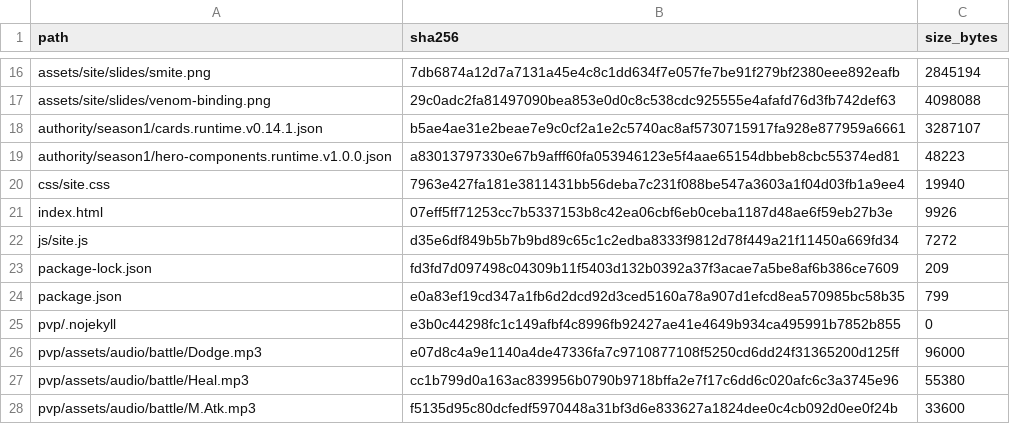
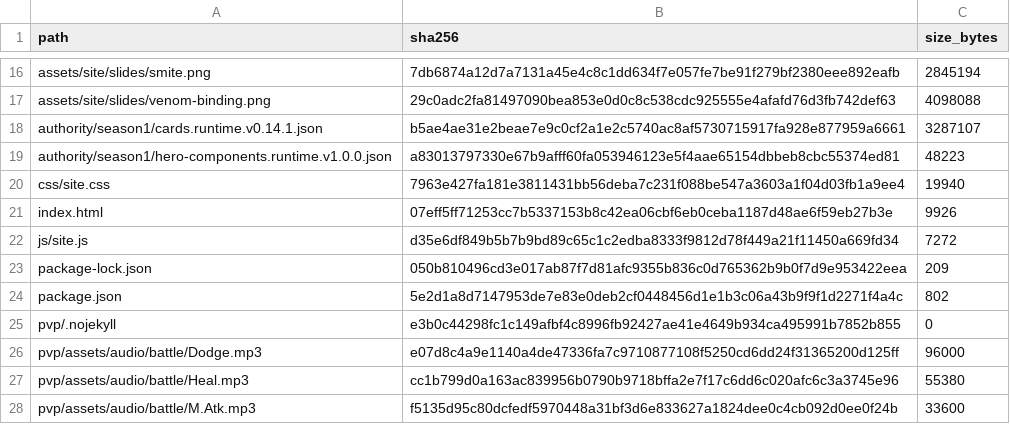
Before and after one commit to GrandisLegacyTCG/GrandisLegacyTCG.github.io, a CSV file: FILE_MANIFEST_SHA256.csv, drawn as a sheet; only a part is shown, gaps mark what is left out; the diff covers the shown part only.

```diff
--- a/FILE_MANIFEST_SHA256.csv
+++ b/FILE_MANIFEST_SHA256.csv
@@ -22,4 +22,4 @@ index.html,07eff5ff71253cc7b5337153b8c42ea06cbf6eb0ceba1187d48ae6f59eb27b3e,9926
 js/site.js,d35e6df849b5b7b9bd89c65c1c2edba8333f9812d78f449a21f11450a669fd34,7272
-package-lock.json,fd3fd7d097498c04309b11f5403d132b0392a37f3acae7a5be8af6b386ce7609,209
-package.json,e0a83ef19cd347a1fb6d2dcd92d3ced5160a78a907d1efcd8ea570985bc58b35,799
+package-lock.json,050b810496cd3e017ab87f7d81afc9355b836c0d765362b9b0f7d9e953422eea,209
+package.json,5e2d1a8d7147953de7e83e0deb2cf0448456d1e1b3c06a43b9f9f1d2271f4a4c,802
 pvp/.nojekyll,e3b0c44298fc1c149afbf4c8996fb92427ae41e4649b934ca495991b7852b855,0
```
Also changed, not shown: 2 added rows and 12 edited cells elsewhere in this file, 14 other files.
